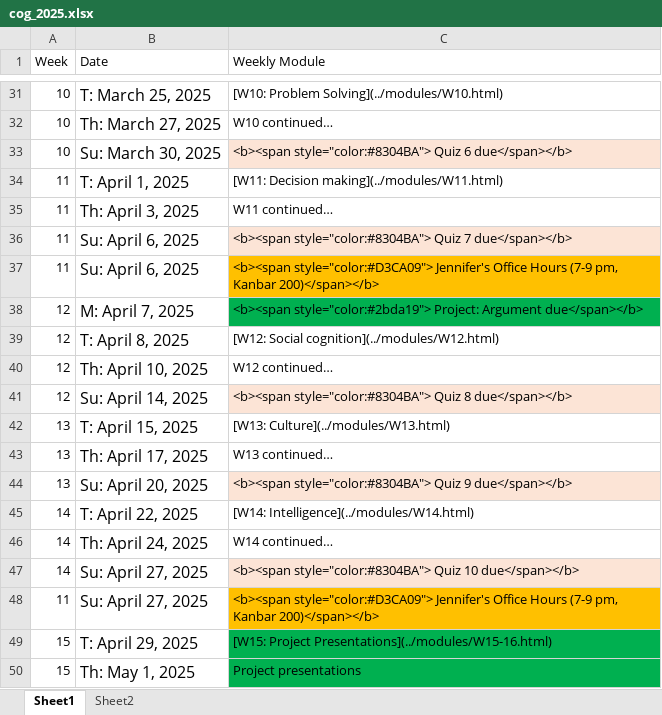
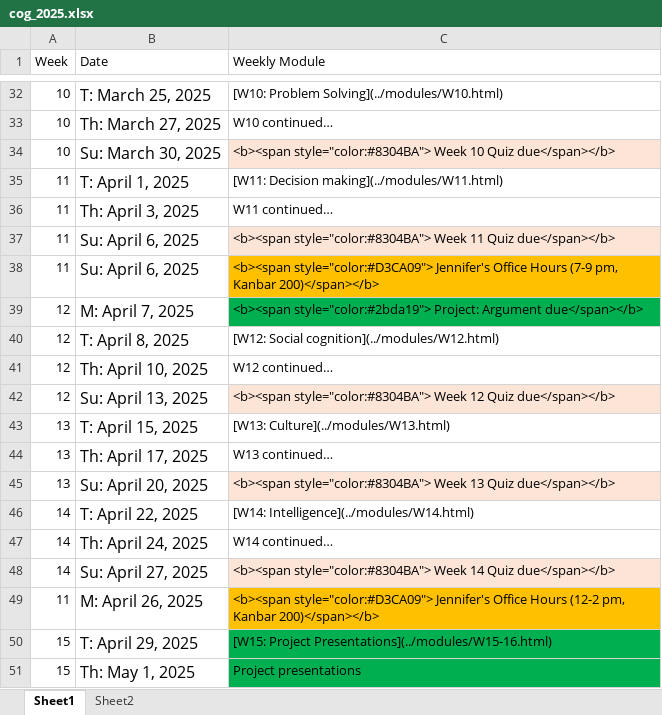
Before and after one commit to teaching-me/cognition, an Excel workbook: articles/course_docs/cog_2025.xlsx, sheet Sheet1, drawn as a sheet; only a part is shown, gaps mark what is left out; values as stored, in another font and other column widths than the file's, no borders; addresses are those after the commit; the diff covers the shown part only; the diff names each change by its address in the sheet, - before the commit and + after, or states it on an @@ line.

```diff
--- a/articles/course_docs/cog_2025.xlsx (sheet Sheet1)
+++ b/articles/course_docs/cog_2025.xlsx (sheet Sheet1)
-C34 (Weekly Module): <b><span style="color:#8304BA"> Quiz 6 due</span></b>
+C34 (Weekly Module): <b><span style="color:#8304BA"> Week 10 Quiz due</span></b>
-C37 (Weekly Module): <b><span style="color:#8304BA"> Quiz 7 due</span></b>
+C37 (Weekly Module): <b><span style="color:#8304BA"> Week 11 Quiz due</span></b>
-B42 (Date): Su: April 14, 2025
+B42 (Date): Su: April 13, 2025
-C42 (Weekly Module): <b><span style="color:#8304BA"> Quiz 8 due</span></b>
+C42 (Weekly Module): <b><span style="color:#8304BA"> Week 12 Quiz due</span></b>
-C45 (Weekly Module): <b><span style="color:#8304BA"> Quiz 9 due</span></b>
+C45 (Weekly Module): <b><span style="color:#8304BA"> Week 13 Quiz due</span></b>
-C48 (Weekly Module): <b><span style="color:#8304BA"> Quiz 10 due</span></b>
+C48 (Weekly Module): <b><span style="color:#8304BA"> Week 14 Quiz due</span></b>
-B49 (Date): Su: April 27, 2025
+B49 (Date): M: April 26, 2025
-C49 (Weekly Module): …Office Hours (7-9 pm, Kanbar…
+C49 (Weekly Module): …Office Hours (12-2 pm, Kanbar…
```
Also changed, not shown: 1 added row and 6 edited cells elsewhere in this sheet, 4 other files.
